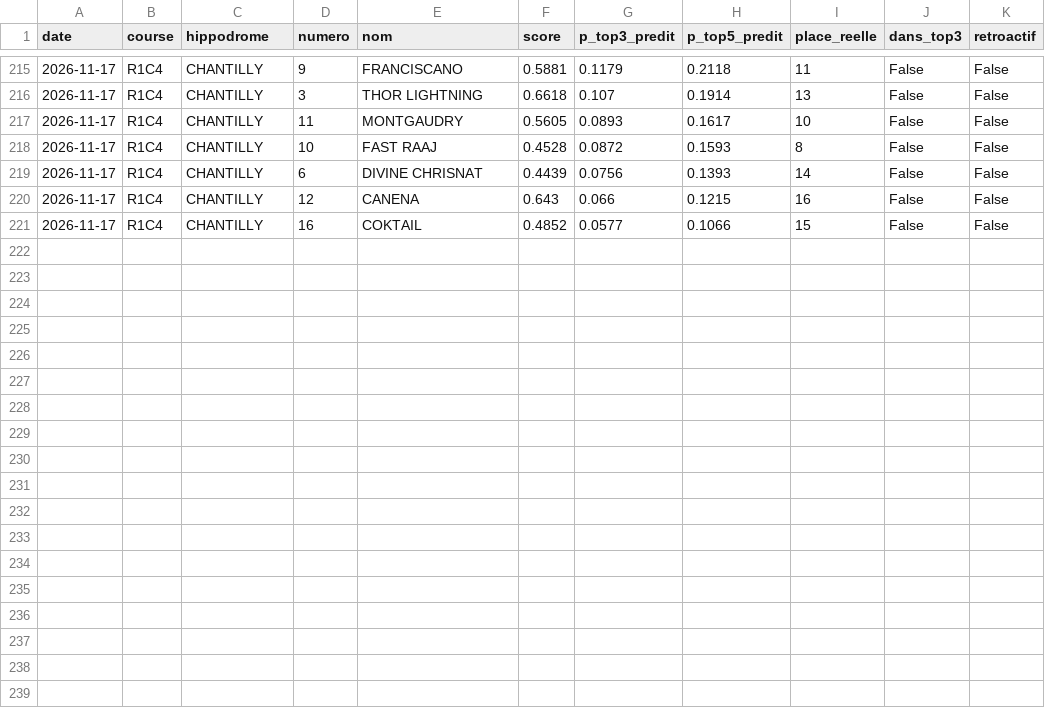
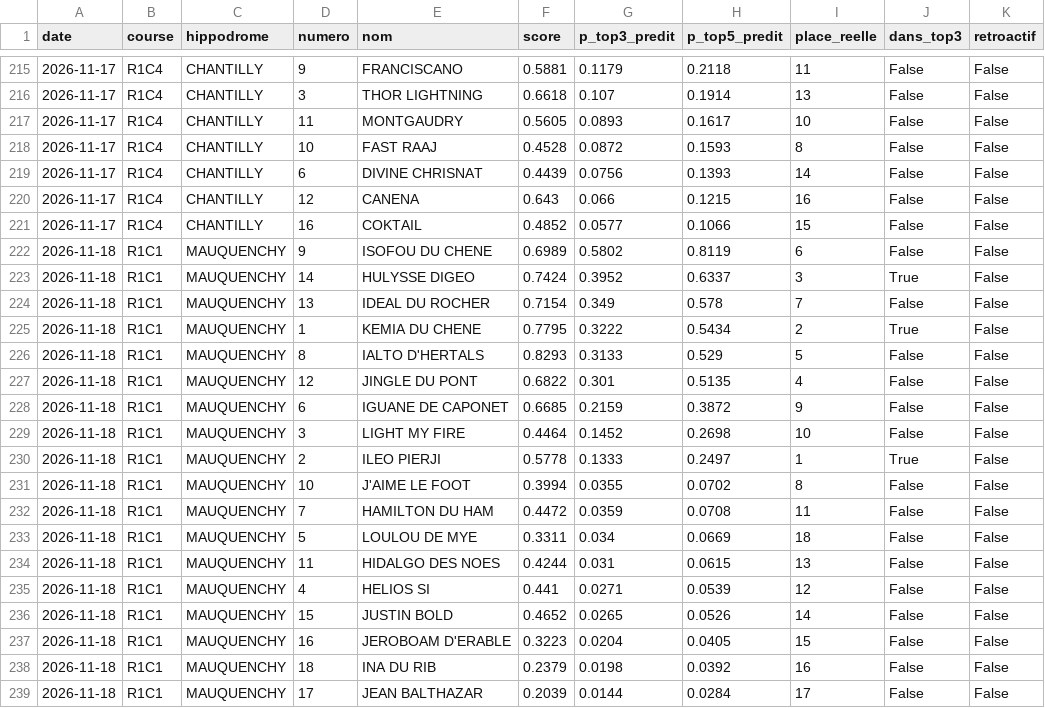
Before and after one commit to irrever/c-kdo-test, a CSV file: quinte/journal/chevaux.csv, drawn as a sheet; only a part is shown, gaps mark what is left out.

```diff
--- a/quinte/journal/chevaux.csv
+++ b/quinte/journal/chevaux.csv
@@ -221 +221,19 @@ date;course;hippodrome;numero;nom;score;p_top3_predit;p_top5_predit;place_reelle
 2026-11-17;R1C4;CHANTILLY;16;COKTAIL;0.4852;0.0577;0.1066;15;False;False
+2026-11-18;R1C1;MAUQUENCHY;9;ISOFOU DU CHENE;0.6989;0.5802;0.8119;6;False;False
+2026-11-18;R1C1;MAUQUENCHY;14;HULYSSE DIGEO;0.7424;0.3952;0.6337;3;True;False
+2026-11-18;R1C1;MAUQUENCHY;13;IDEAL DU ROCHER;0.7154;0.349;0.578;7;False;False
+2026-11-18;R1C1;MAUQUENCHY;1;KEMIA DU CHENE;0.7795;0.3222;0.5434;2;True;False
+2026-11-18;R1C1;MAUQUENCHY;8;IALTO D'HERTALS;0.8293;0.3133;0.529;5;False;False
+2026-11-18;R1C1;MAUQUENCHY;12;JINGLE DU PONT;0.6822;0.301;0.5135;4;False;False
+2026-11-18;R1C1;MAUQUENCHY;6;IGUANE DE CAPONET;0.6685;0.2159;0.3872;9;False;False
+2026-11-18;R1C1;MAUQUENCHY;3;LIGHT MY FIRE;0.4464;0.1452;0.2698;10;False;False
+2026-11-18;R1C1;MAUQUENCHY;2;ILEO PIERJI;0.5778;0.1333;0.2497;1;True;False
+2026-11-18;R1C1;MAUQUENCHY;10;J'AIME LE FOOT;0.3994;0.0355;0.0702;8;False;False
+2026-11-18;R1C1;MAUQUENCHY;7;HAMILTON DU HAM;0.4472;0.0359;0.0708;11;False;False
+2026-11-18;R1C1;MAUQUENCHY;5;LOULOU DE MYE;0.3311;0.034;0.0669;18;False;False
+2026-11-18;R1C1;MAUQUENCHY;11;HIDALGO DES NOES;0.4244;0.031;0.0615;13;False;False
+2026-11-18;R1C1;MAUQUENCHY;4;HELIOS SI;0.441;0.0271;0.0539;12;False;False
+2026-11-18;R1C1;MAUQUENCHY;15;JUSTIN BOLD;0.4652;0.0265;0.0526;14;False;False
+2026-11-18;R1C1;MAUQUENCHY;16;JEROBOAM D'ERABLE;0.3223;0.0204;0.0405;15;False;False
+2026-11-18;R1C1;MAUQUENCHY;18;INA DU RIB;0.2379;0.0198;0.0392;16;False;False
+2026-11-18;R1C1;MAUQUENCHY;17;JEAN BALTHAZAR;0.2039;0.0144;0.0284;17;False;False
```
Also changed, not shown: quinte/journal/bilan.csv, 4 other files.
